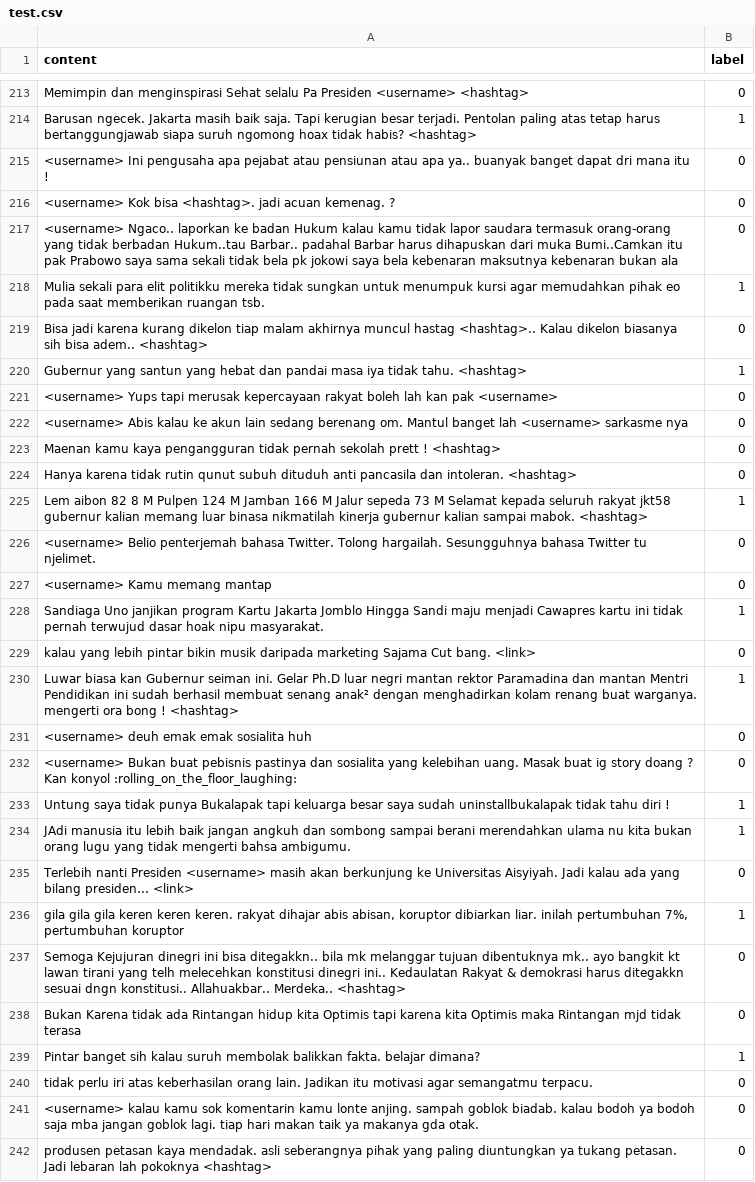
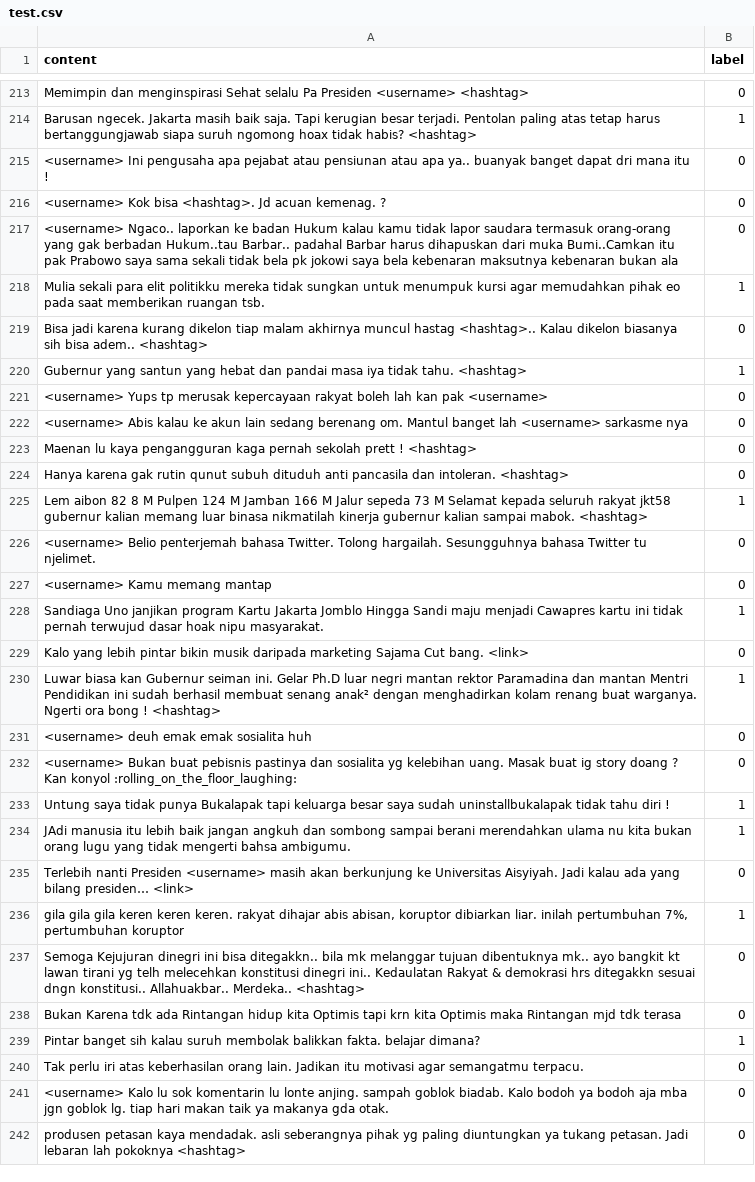
Before and after one commit to audihus/Sarcasm-Detection, a CSV file: id_sarcasm/preprocessed_data/twitter_ready_nomarkers/test.csv, drawn as a sheet; only a part is shown, gaps mark what is left out; the diff covers the shown part only.

Commit message:
twitter v1 dataset added

```diff
--- a/id_sarcasm/preprocessed_data/twitter_ready_nomarkers/test.csv
+++ b/id_sarcasm/preprocessed_data/twitter_ready_nomarkers/test.csv
@@ -215,4 +215,4 @@ Barusan ngecek. Jakarta masih baik saja. Tapi kerugian besar terjadi. Pentolan p
 <username> Ini pengusaha apa pejabat atau pensiunan atau apa ya.. buanyak banget dapat dri mana itu !,0
-<username> Kok bisa <hashtag>. jadi acuan kemenag. ?,0
-<username> Ngaco.. laporkan ke badan Hukum kalau kamu tidak lapor saudara termasuk orang-orang yang tidak berbadan Hukum..tau Barbar.. padahal Barbar harus dihapuskan dari muka Bumi..Camkan itu pak Prabowo saya sama sekali tidak bela pk jokowi saya bela kebenaran maksutnya kebenaran bukan ala,0
+<username> Kok bisa <hashtag>. Jd acuan kemenag. ?,0
+<username> Ngaco.. laporkan ke badan Hukum kalau kamu tidak lapor saudara termasuk orang-orang yang gak berbadan Hukum..tau Barbar.. padahal Barbar harus dihapuskan dari muka Bumi..Camkan itu pak Prabowo saya sama sekali tidak bela pk jokowi saya bela kebenaran maksutnya kebenaran bukan ala,0
 Mulia sekali para elit politikku mereka tidak sungkan untuk menumpuk kursi agar memudahkan pihak eo pada saat memberikan ruangan tsb.,1
@@ -220,6 +220,6 @@ Bisa jadi karena kurang dikelon tiap malam akhirnya muncul hastag <hashtag>.. Ka
 Gubernur yang santun yang hebat dan pandai masa iya tidak tahu. <hashtag>,1
-<username> Yups tapi merusak kepercayaan rakyat boleh lah kan pak <username>,0
+<username> Yups tp merusak kepercayaan rakyat boleh lah kan pak <username>,0
 <username> Abis kalau ke akun lain sedang berenang om. Mantul banget lah <username> sarkasme nya,0
-Maenan kamu kaya pengangguran tidak pernah sekolah prett ! <hashtag>,0
-Hanya karena tidak rutin qunut subuh dituduh anti pancasila dan intoleran. <hashtag>,0
+Maenan lu kaya pengangguran kaga pernah sekolah prett ! <hashtag>,0
+Hanya karena gak rutin qunut subuh dituduh anti pancasila dan intoleran. <hashtag>,0
 Lem aibon 82 8 M Pulpen 124 M Jamban 166 M Jalur sepeda 73 M Selamat kepada seluruh rakyat jkt58 gubernur kalian memang luar binasa nikmatilah kinerja gubernur kalian sampai mabok. <hashtag>,1
@@ -228,6 +228,6 @@ Lem aibon 82 8 M Pulpen 124 M Jamban 166 M Jalur sepeda 73 M Selamat kepada selu
 Sandiaga Uno janjikan program Kartu Jakarta Jomblo Hingga Sandi maju menjadi Cawapres kartu ini tidak pernah terwujud dasar hoak nipu masyarakat.,1
-kalau yang lebih pintar bikin musik daripada marketing Sajama Cut bang. <link>,0
-Luwar biasa kan Gubernur seiman ini. Gelar Ph.D luar negri mantan rektor Paramadina dan mantan Mentri Pendidikan ini sudah berhasil membuat senang anak² dengan menghadirkan kolam renang buat warganya. mengerti ora bong ! <hashtag>,1
+Kalo yang lebih pintar bikin musik daripada marketing Sajama Cut bang. <link>,0
+Luwar biasa kan Gubernur seiman ini. Gelar Ph.D luar negri mantan rektor Paramadina dan mantan Mentri Pendidikan ini sudah berhasil membuat senang anak² dengan menghadirkan kolam renang buat warganya. Ngerti ora bong ! <hashtag>,1
 <username> deuh emak emak sosialita huh,0
-<username> Bukan buat pebisnis pastinya dan sosialita yang kelebihan uang. Masak buat ig story doang ? Kan konyol :rolling_on_the_floor_laughing:,0
+<username> Bukan buat pebisnis pastinya dan sosialita yg kelebihan uang. Masak buat ig story doang ? Kan konyol :rolling_on_the_floor_laughing:,0
 Untung saya tidak punya Bukalapak tapi keluarga besar saya sudah uninstallbukalapak tidak tahu diri !,1
@@ -236,7 +236,7 @@ Terlebih nanti Presiden <username> masih akan berkunjung ke Universitas Aisyiyah
 "gila gila gila keren keren keren. rakyat dihajar abis abisan, koruptor dibiarkan liar. inilah pertumbuhan 7%, pertumbuhan koruptor",1
-Semoga Kejujuran dinegri ini bisa ditegakkn.. bila mk melanggar tujuan dibentuknya mk.. ayo bangkit kt lawan tirani yang telh melecehkan konstitusi dinegri ini.. Kedaulatan Rakyat & demokrasi harus ditegakkn sesuai dngn konstitusi.. Allahuakbar.. Merdeka.. <hashtag>,0
-Bukan Karena tidak ada Rintangan hidup kita Optimis tapi karena kita Optimis maka Rintangan mjd tidak terasa,0
+Semoga Kejujuran dinegri ini bisa ditegakkn.. bila mk melanggar tujuan dibentuknya mk.. ayo bangkit kt lawan tirani yg telh melecehkan konstitusi dinegri ini.. Kedaulatan Rakyat & demokrasi hrs ditegakkn sesuai dngn konstitusi.. Allahuakbar.. Merdeka.. <hashtag>,0
+Bukan Karena tdk ada Rintangan hidup kita Optimis tapi krn kita Optimis maka Rintangan mjd tdk terasa,0
 Pintar banget sih kalau suruh membolak balikkan fakta. belajar dimana?,1
-tidak perlu iri atas keberhasilan orang lain. Jadikan itu motivasi agar semangatmu terpacu.,0
-<username> kalau kamu sok komentarin kamu lonte anjing. sampah goblok biadab. kalau bodoh ya bodoh saja mba jangan goblok lagi. tiap hari makan taik ya makanya gda otak.,0
-produsen petasan kaya mendadak. asli seberangnya pihak yang paling diuntungkan ya tukang petasan. Jadi lebaran lah pokoknya <hashtag>,0
+Tak perlu iri atas keberhasilan orang lain. Jadikan itu motivasi agar semangatmu terpacu.,0
+<username> Kalo lu sok komentarin lu lonte anjing. sampah goblok biadab. Kalo bodoh ya bodoh aja mba jgn goblok lg. tiap hari makan taik ya makanya gda otak.,0
+produsen petasan kaya mendadak. asli seberangnya pihak yg paling diuntungkan ya tukang petasan. Jadi lebaran lah pokoknya <hashtag>,0
```
Also changed, not shown: 162 edited cells elsewhere in this file, 7 other files.
